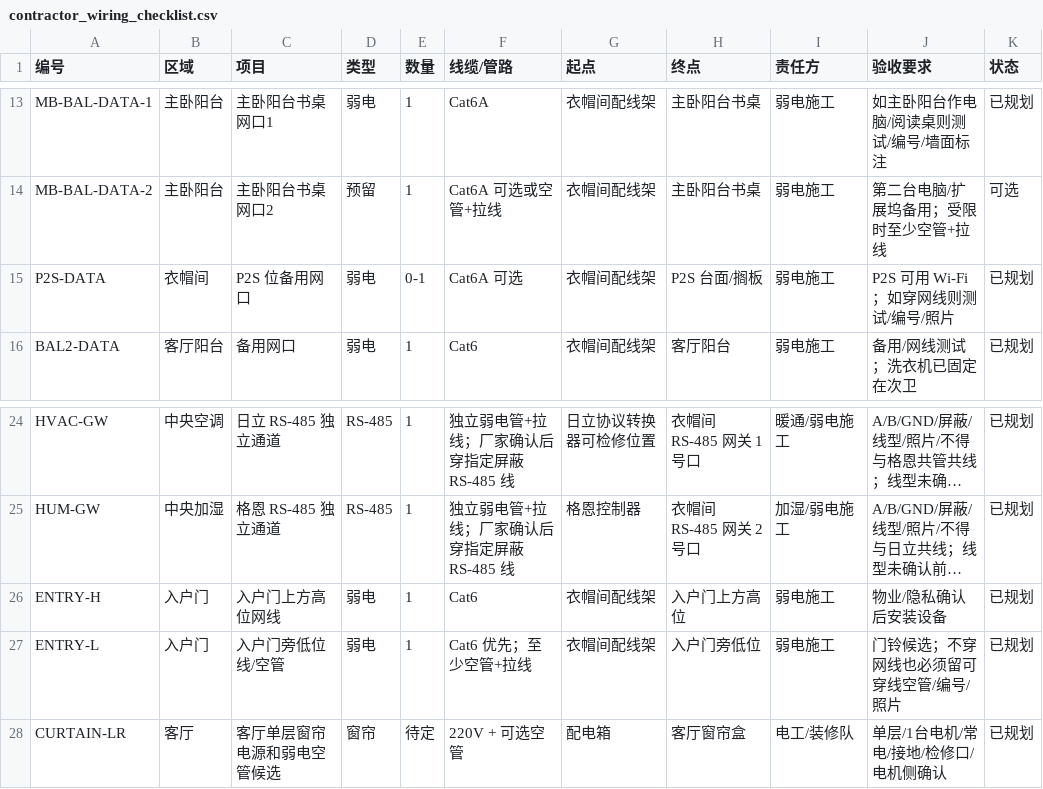
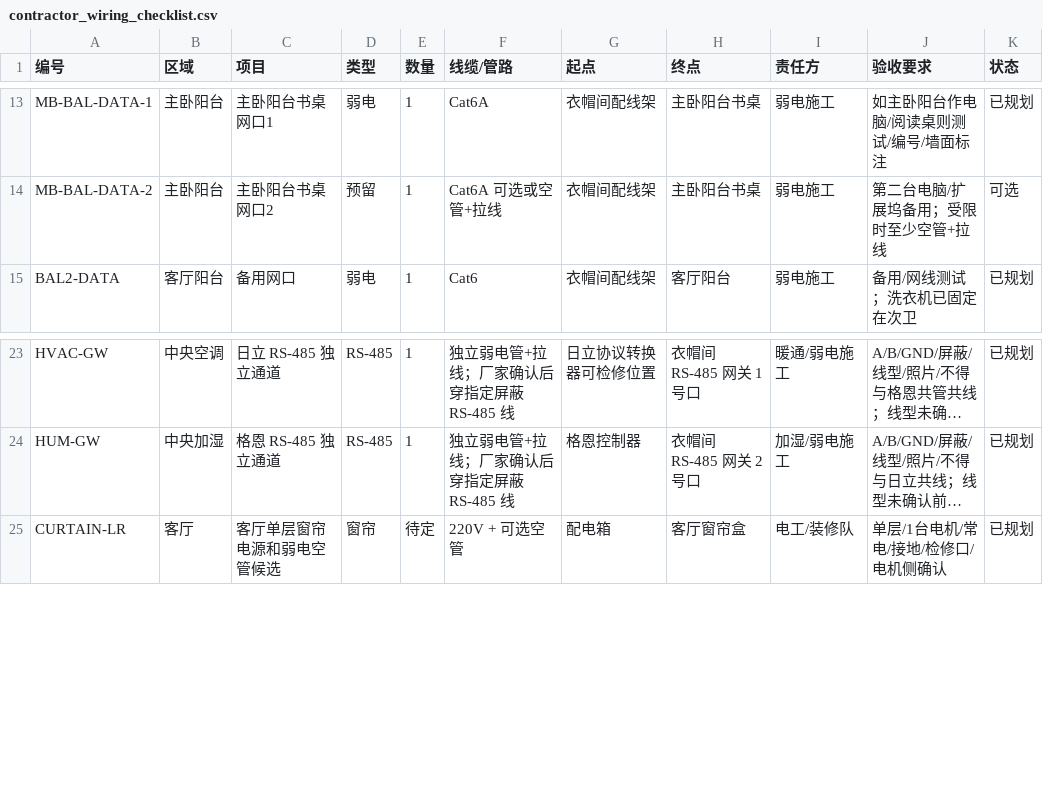
Before and after one commit to phoenixjyb/mySmartHome, a CSV file: inventory/contractor_wiring_checklist.csv, drawn as a sheet; only a part is shown, gaps mark what is left out; long unchanged cells end in …; the diff names each change by its address in the sheet, - before the commit and + after, or states it on an @@ line.

Commit message:
Remove entry and P2S network reserves

```diff
--- a/inventory/contractor_wiring_checklist.csv
+++ b/inventory/contractor_wiring_checklist.csv
-row 15: P2S-DATA | 衣帽间 | P2S 位备用网口 | 弱电 | 0-1 | Cat6A 可选 | 衣帽间配线架 | P2S 台面/搁板 | 弱电施工 | P2S 可用 Wi-Fi；如穿网线则测试/编号/照片 | 已规划
-row 26: ENTRY-H | 入户门 | 入户门上方高位网线 | 弱电 | 1 | Cat6 | 衣帽间配线架 | 入户门上方高位 | 弱电施工 | 物业/隐私确认后安装设备 | 已规划
-row 27: ENTRY-L | 入户门 | 入户门旁低位线/空管 | 弱电 | 1 | Cat6 优先；至少空管+拉线 | 衣帽间配线架 | 入户门旁低位 | 弱电施工 | 门铃候选；不穿网线也必须留可穿线空管/编号/照片 | 已规划
```
Also changed, not shown: inventory/network_ports.csv, inventory/power_socket_points.csv, 16 other files.
